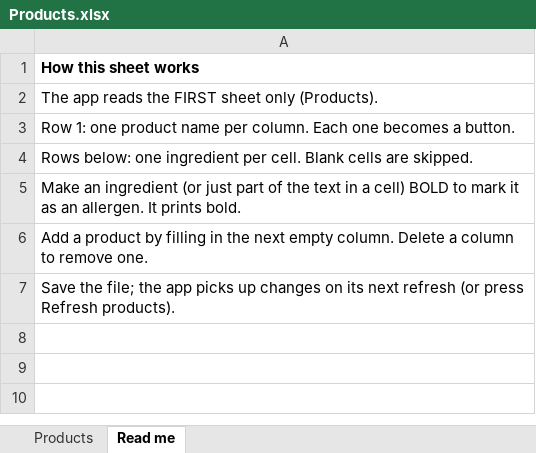
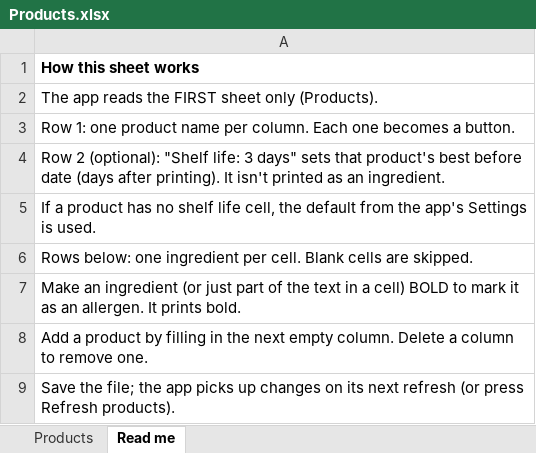
Before and after one commit to Tonyscodehub/ingredients_print, an Excel workbook: examples/Products.xlsx, sheet Read me, drawn as a sheet; values as stored, in another font and other column widths than the file's, no borders; the diff names each change by its address in the sheet, - before the commit and + after, or states it on an @@ line.

```diff
--- a/examples/Products.xlsx (sheet Read me)
+++ b/examples/Products.xlsx (sheet Read me)
+row 4: Row 2 (optional): "Shelf life: 3 days" sets that product's best before date (days after printing). It isn't printed as an ingredient.
+row 5: If a product has no shelf life cell, the default from the app's Settings is used.
```
Also changed, not shown: sheet Products, 5 other files.
